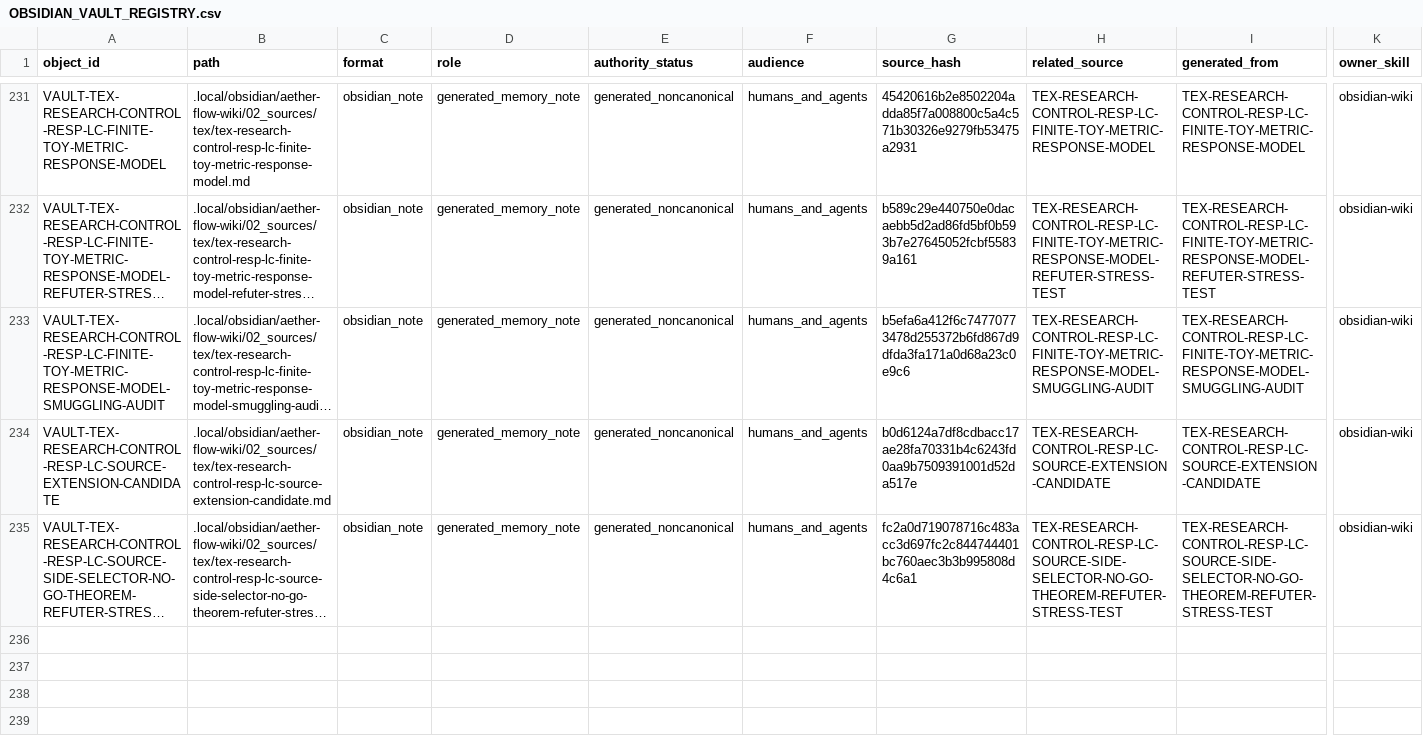
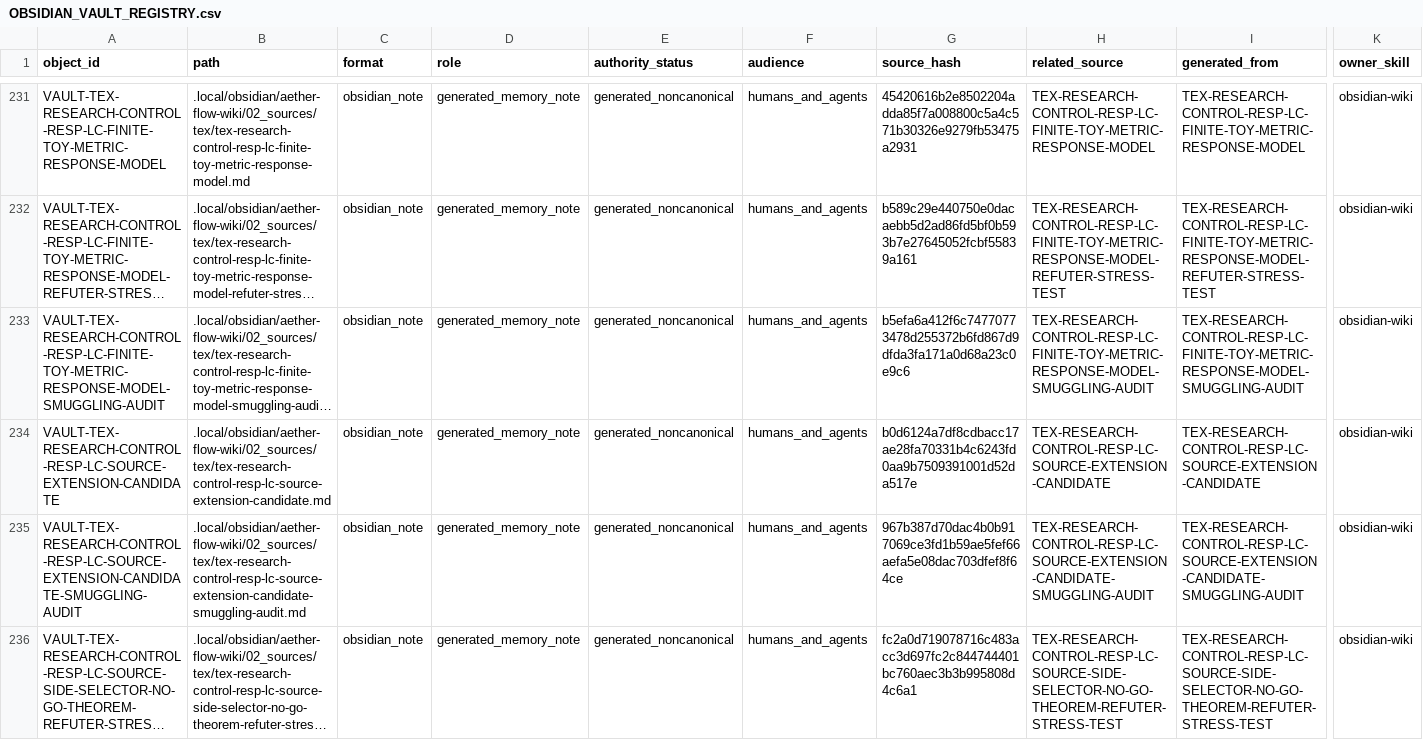
Before and after one commit to AngryOwlAI/The-AEther-Flow, a CSV file: registries/OBSIDIAN_VAULT_REGISTRY.csv, drawn as a sheet; only a part is shown, gaps mark what is left out; long unchanged cells end in …; rows hold the shown columns only; the diff names each change by its address in the sheet, - before the commit and + after, or states it on an @@ line.

```diff
--- a/registries/OBSIDIAN_VAULT_REGISTRY.csv
+++ b/registries/OBSIDIAN_VAULT_REGISTRY.csv
+row 235: VAULT-TEX-RESEARCH-CONTROL-RESP-LC-SOURCE-EXTENSION-CANDIDATE-SMUGGLING-AUDIT | .local/obsidian/aether-flow-wiki/02_sources/tex/tex-research-control-resp-lc-source-extension-candidate-smuggling-audit.md | obsidian_note | generated_memory_note | generated_noncanonical | humans_and_agents | 967b387d70dac4b0b917069ce3fd1b59ae5fef66aefa5e08dac703dfef8f64ce | TEX-RESEARCH-CONTROL-RESP-LC-SOURCE-EXTENSION-CANDIDATE-SMUGGLING-AUDIT | TEX-RESEARCH-CONTROL-RESP-LC-SOURCE-EXTENSION-CANDIDATE-SMUGGLING-AUDIT | obsidian-wiki
```
Also changed, not shown: registries/AGENT_JOB_REGISTRY.csv, registries/CLAIM_BOUNDARY_REGISTRY.csv, 35 other files.
